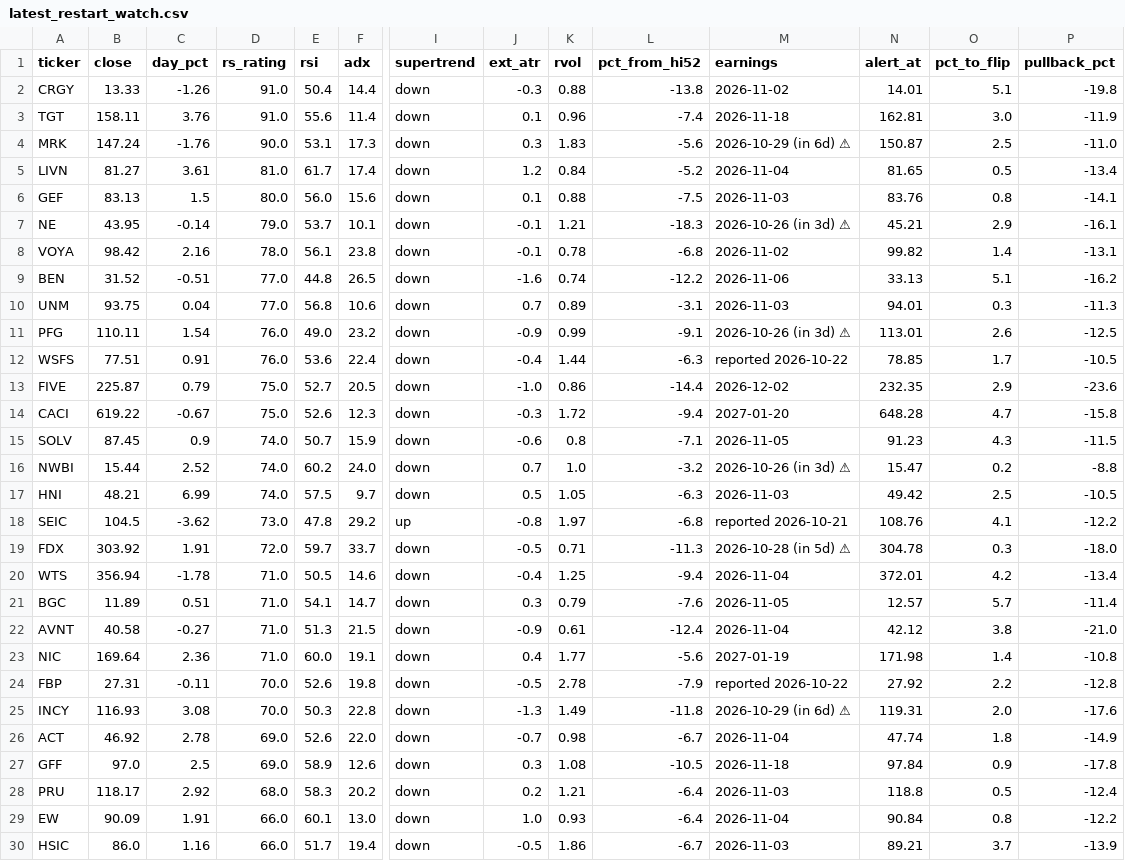
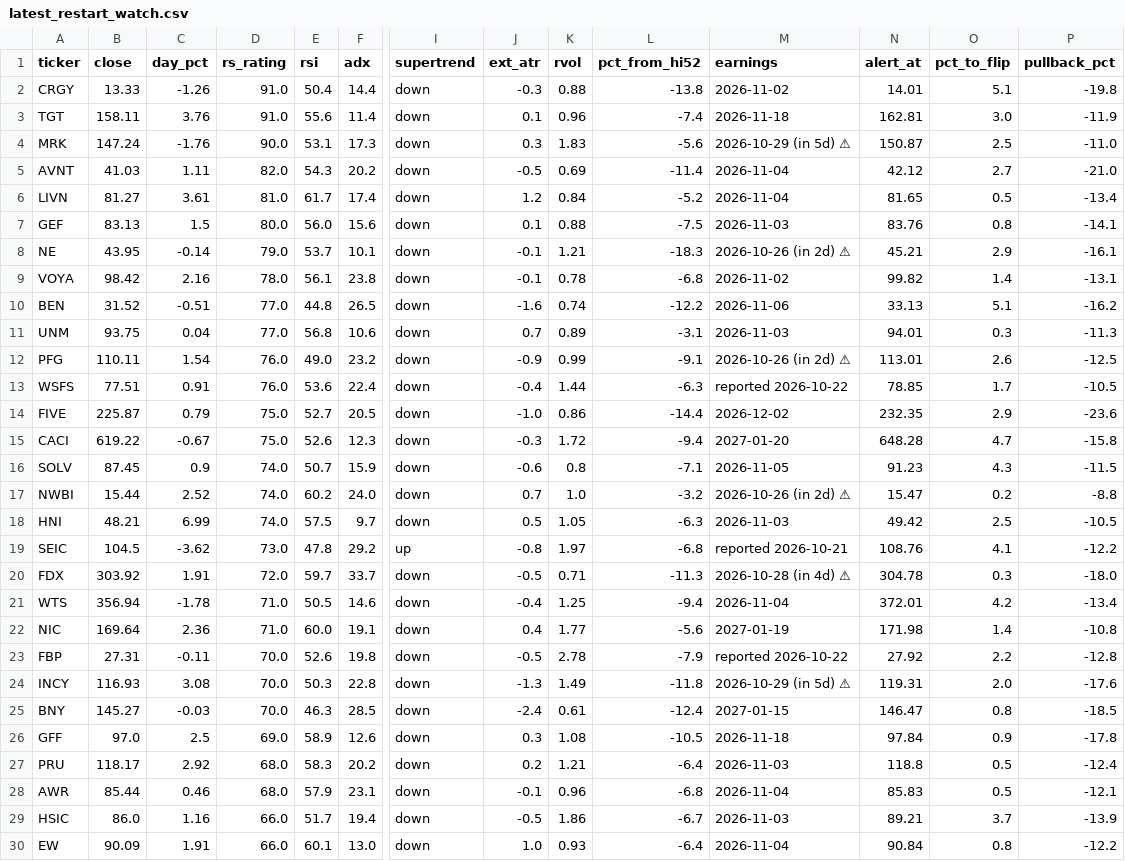
Before and after one commit to somashekarpoojahs/Stocks, a CSV file: scans/latest_restart_watch.csv, drawn as a sheet; only a part is shown, gaps mark what is left out; removed rows and columns are numbered as before the commit, all else as after; rows hold the shown columns only; the diff covers the shown part only; the diff names each change by its address in the sheet, - before the commit and + after, or states it on an @@ line.

```diff
--- a/scans/latest_restart_watch.csv
+++ b/scans/latest_restart_watch.csv
-M4 (earnings): 2026-10-29 (in 6d) ⚠
+M4 (earnings): 2026-10-29 (in 5d) ⚠
+row 5: AVNT | 41.03 | 1.11 | 82.0 | 54.3 | 20.2 | down | -0.5 | 0.69 | -11.4 | 2026-11-04 | 42.12 | 2.7 | -21.0
-M8 (earnings): 2026-10-26 (in 3d) ⚠
+M8 (earnings): 2026-10-26 (in 2d) ⚠
-M12 (earnings): 2026-10-26 (in 3d) ⚠
+M12 (earnings): 2026-10-26 (in 2d) ⚠
-M17 (earnings): 2026-10-26 (in 3d) ⚠
+M17 (earnings): 2026-10-26 (in 2d) ⚠
-M20 (earnings): 2026-10-28 (in 5d) ⚠
+M20 (earnings): 2026-10-28 (in 4d) ⚠
-row 21: BGC | 11.89 | 0.51 | 71.0 | 54.1 | 14.7 | down | 0.3 | 0.79 | -7.6 | 2026-11-05 | 12.57 | 5.7 | -11.4
-row 22: AVNT | 40.58 | -0.27 | 71.0 | 51.3 | 21.5 | down | -0.9 | 0.61 | -12.4 | 2026-11-04 | 42.12 | 3.8 | -21.0
-M24 (earnings): 2026-10-29 (in 6d) ⚠
+M24 (earnings): 2026-10-29 (in 5d) ⚠
-row 26: ACT | 46.92 | 2.78 | 69.0 | 52.6 | 22.0 | down | -0.7 | 0.98 | -6.7 | 2026-11-04 | 47.74 | 1.8 | -14.9
+row 25: BNY | 145.27 | -0.03 | 70.0 | 46.3 | 28.5 | down | -2.4 | 0.61 | -12.4 | 2027-01-15 | 146.47 | 0.8 | -18.5
+row 28: AWR | 85.44 | 0.46 | 68.0 | 57.9 | 23.1 | down | -0.1 | 0.96 | -6.8 | 2026-11-04 | 85.83 | 0.5 | -12.1
@@ row 30 moved to row 29: HSIC @@
```
Also changed, not shown: 1 added row and 1 removed row elsewhere in this file, scans/2026-10-22/watch_2026-10-22.csv, 4 other files.
